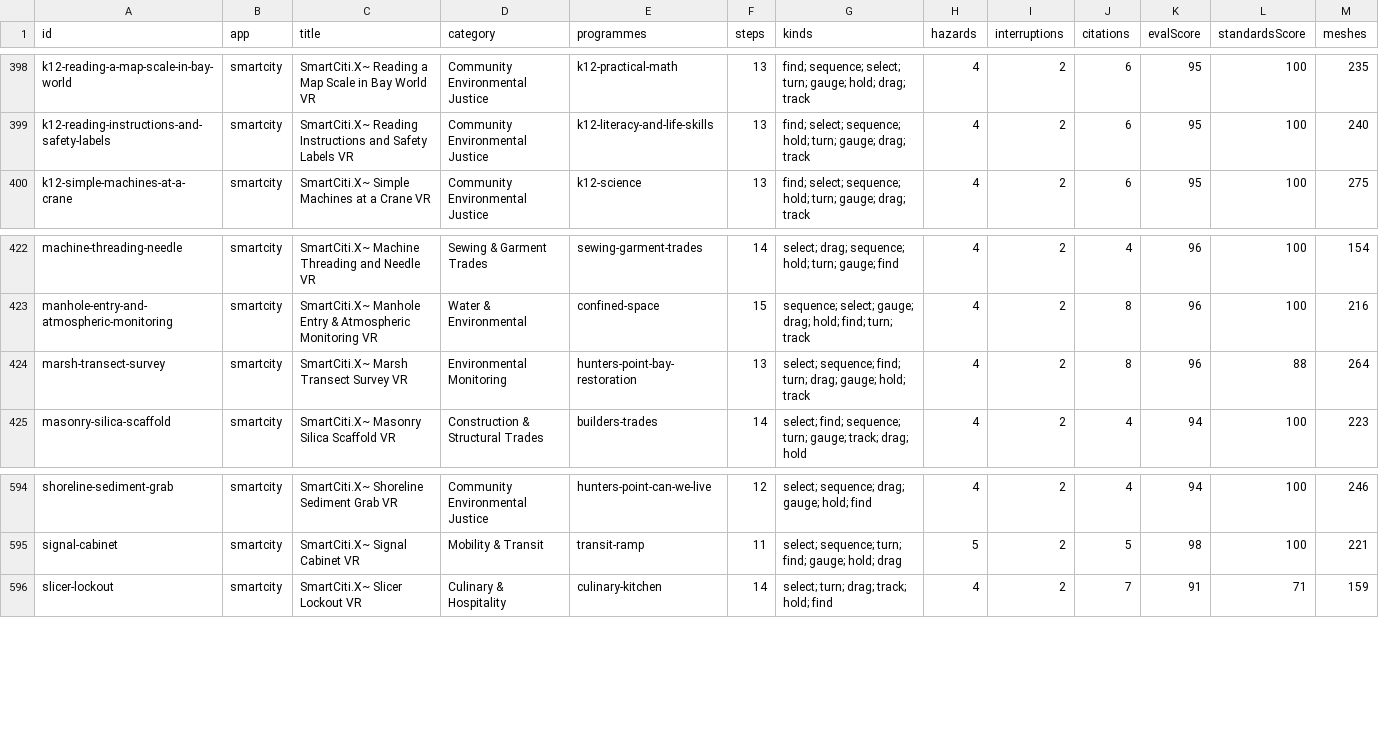
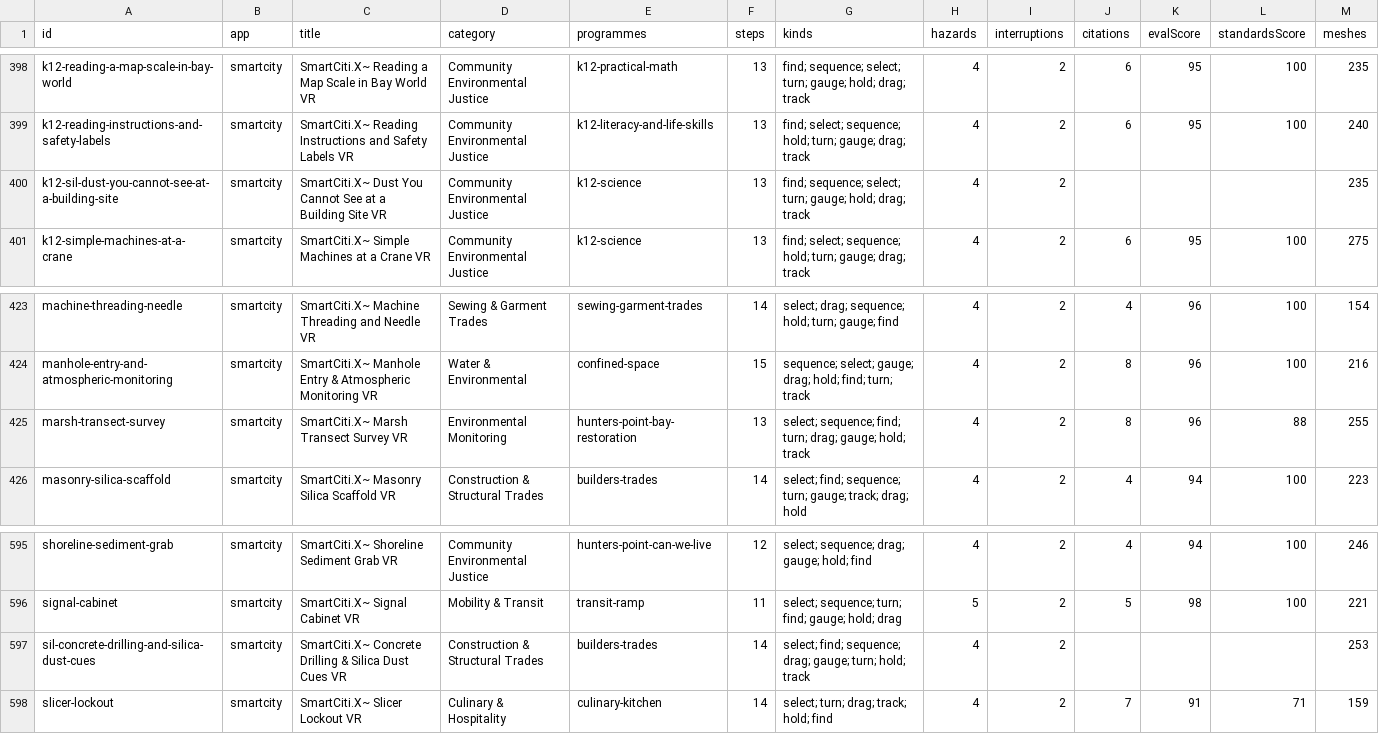
Before and after one commit to AGIFutureFoundation/vr-safety-training, a CSV file: docs/investor/stations.csv, drawn as a sheet; only a part is shown, gaps mark what is left out.

```diff
--- a/docs/investor/stations.csv
+++ b/docs/investor/stations.csv
@@ -399,2 +399,3 @@ k12-reading-a-map-scale-in-bay-world,smartcity,SmartCiti.X~ Reading a Map Scale
 k12-reading-instructions-and-safety-labels,smartcity,SmartCiti.X~ Reading Instructions and Safety Labels VR,Community Environmental Justice,k12-literacy-and-life-skills,13,find; select; sequence; hold; turn; gauge; drag; track,4,2,6,95,100,240
+k12-sil-dust-you-cannot-see-at-a-building-site,smartcity,SmartCiti.X~ Dust You Cannot See at a Building Site VR,Community Environmental Justice,k12-science,13,find; sequence; select; turn; gauge; hold; drag; track,4,2,,,,235
 k12-simple-machines-at-a-crane,smartcity,SmartCiti.X~ Simple Machines at a Crane VR,Community Environmental Justice,k12-science,13,find; select; sequence; hold; turn; gauge; drag; track,4,2,6,95,100,275
@@ -423,3 +424,3 @@ machine-threading-needle,smartcity,SmartCiti.X~ Machine Threading and Needle VR,
 manhole-entry-and-atmospheric-monitoring,smartcity,SmartCiti.X~ Manhole Entry & Atmospheric Monitoring VR,Water & Environmental,confined-space,15,sequence; select; gauge; drag; hold; find; turn; track,4,2,8,96,100,216
-marsh-transect-survey,smartcity,SmartCiti.X~ Marsh Transect Survey VR,Environmental Monitoring,hunters-point-bay-restoration,13,select; sequence; find; turn; drag; gauge; hold; track,4,2,8,96,88,264
+marsh-transect-survey,smartcity,SmartCiti.X~ Marsh Transect Survey VR,Environmental Monitoring,hunters-point-bay-restoration,13,select; sequence; find; turn; drag; gauge; hold; track,4,2,8,96,88,255
 masonry-silica-scaffold,smartcity,SmartCiti.X~ Masonry Silica Scaffold VR,Construction & Structural Trades,builders-trades,14,select; find; sequence; turn; gauge; track; drag; hold,4,2,4,94,100,223
@@ -595,2 +596,3 @@ shoreline-sediment-grab,smartcity,SmartCiti.X~ Shoreline Sediment Grab VR,Commun
 signal-cabinet,smartcity,SmartCiti.X~ Signal Cabinet VR,Mobility & Transit,transit-ramp,11,select; sequence; turn; find; gauge; hold; drag,5,2,5,98,100,221
+sil-concrete-drilling-and-silica-dust-cues,smartcity,SmartCiti.X~ Concrete Drilling & Silica Dust Cues VR,Construction & Structural Trades,builders-trades,14,select; find; sequence; drag; gauge; turn; hold; track,4,2,,,,253
 slicer-lockout,smartcity,SmartCiti.X~ Slicer Lockout VR,Culinary & Hospitality,culinary-kitchen,14,select; turn; drag; track; hold; find,4,2,7,91,71,159
```
Also changed, not shown: docs/investor/platform-summary.csv, docs/investor/programmes.csv, 57 other files.
